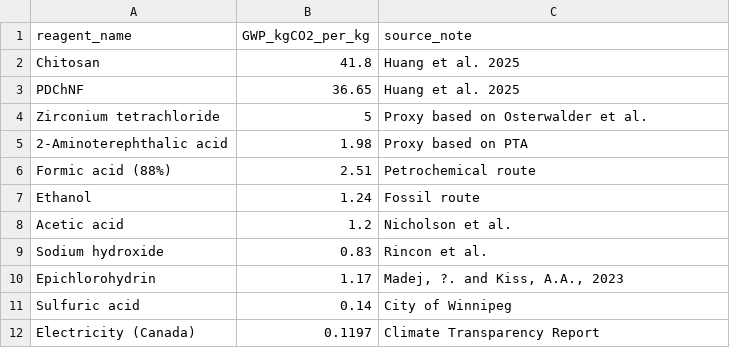
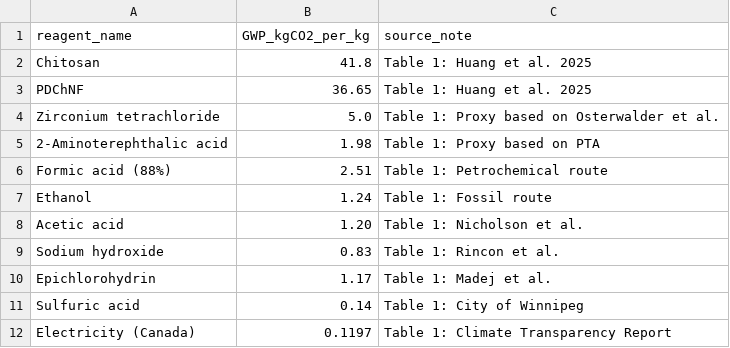
Before and after one commit to ahmadininm/MOF_LCA, a CSV file: data/emission_factors.csv, drawn as a sheet.

Commit message:
Update emission_factors.csv

```diff
--- a/data/emission_factors.csv
+++ b/data/emission_factors.csv
@@ -1,12 +1,12 @@
 reagent_name,GWP_kgCO2_per_kg,source_note
-Chitosan,41.8,Huang et al. 2025
-PDChNF,36.65,Huang et al. 2025
-Zirconium tetrachloride,5,Proxy based on Osterwalder et al.
-2-Aminoterephthalic acid,1.98,Proxy based on PTA
-Formic acid (88%),2.51, Petrochemical route
-Ethanol,1.24,Fossil route
-Acetic acid,1.2,Nicholson et al.
-Sodium hydroxide,0.83,Rincon et al.
-Epichlorohydrin,1.17,"Madej, ?. and Kiss, A.A., 2023"
-Sulfuric acid,0.14,City of Winnipeg
-Electricity (Canada),0.1197,Climate Transparency Report
+Chitosan,41.8,"Table 1: Huang et al. 2025"
+PDChNF,36.65,"Table 1: Huang et al. 2025"
+Zirconium tetrachloride,5.0,"Table 1: Proxy based on Osterwalder et al."
+2-Aminoterephthalic acid,1.98,"Table 1: Proxy based on PTA"
+Formic acid (88%),2.51,"Table 1: Petrochemical route"
+Ethanol,1.24,"Table 1: Fossil route"
+Acetic acid,1.20,"Table 1: Nicholson et al."
+Sodium hydroxide,0.83,"Table 1: Rincon et al."
+Epichlorohydrin,1.17,"Table 1: Madej et al."
+Sulfuric acid,0.14,"Table 1: City of Winnipeg"
+Electricity (Canada),0.1197,"Table 1: Climate Transparency Report"
```
